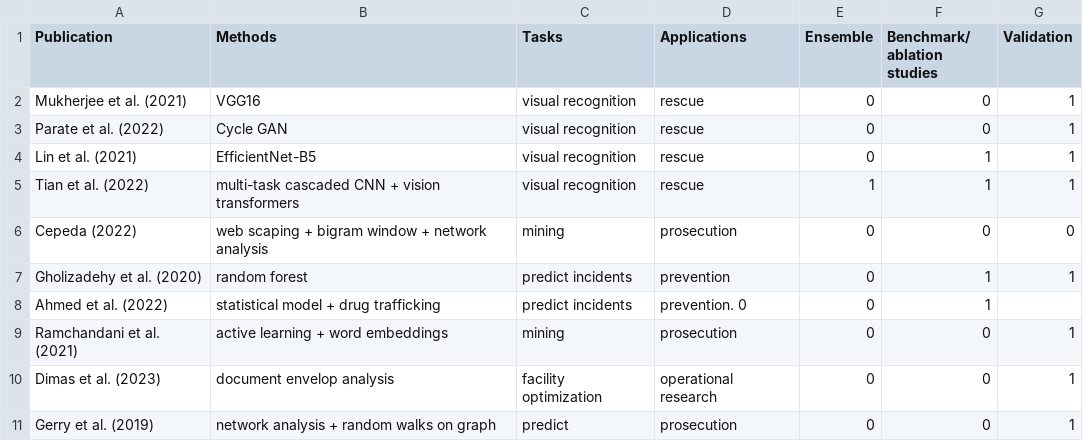
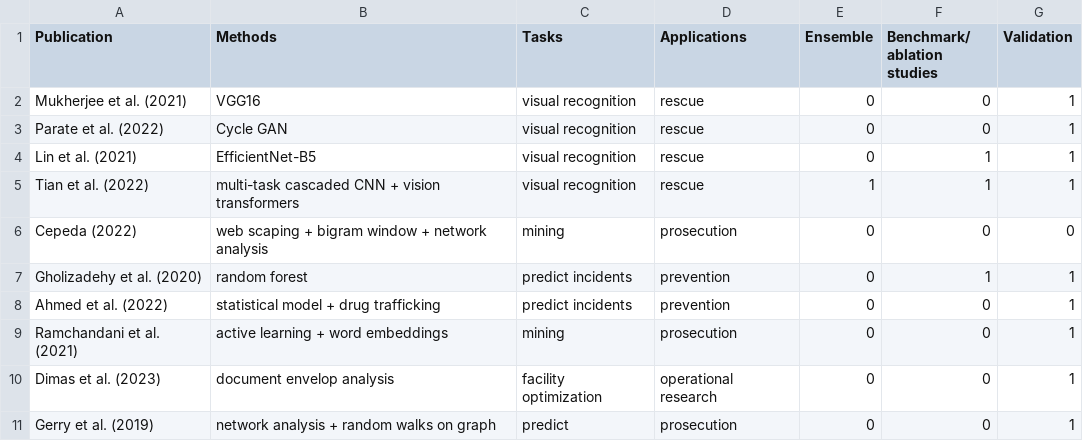
Before and after one commit to tcw1470/HT, a CSV file: meta_data/my_lit_review.csv, drawn as a sheet.

Commit message:
Update my_lit_review.csv

```diff
--- a/meta_data/my_lit_review.csv
+++ b/meta_data/my_lit_review.csv
@@ -7,3 +7,3 @@ Cepeda (2022), web scaping + bigram window + network analysis, mining, prosecuti
 Gholizadehy et al. (2020), random forest, predict incidents, prevention, 0, 1, 1
-Ahmed et al. (2022), statistical model + drug trafficking, predict incidents, prevention.  0, 0, 1
+Ahmed et al. (2022), statistical model + drug trafficking, predict incidents, prevention,  0, 0, 1
 Ramchandani et al. (2021), active learning + word embeddings, mining, prosecution, 0, 0, 1
```
